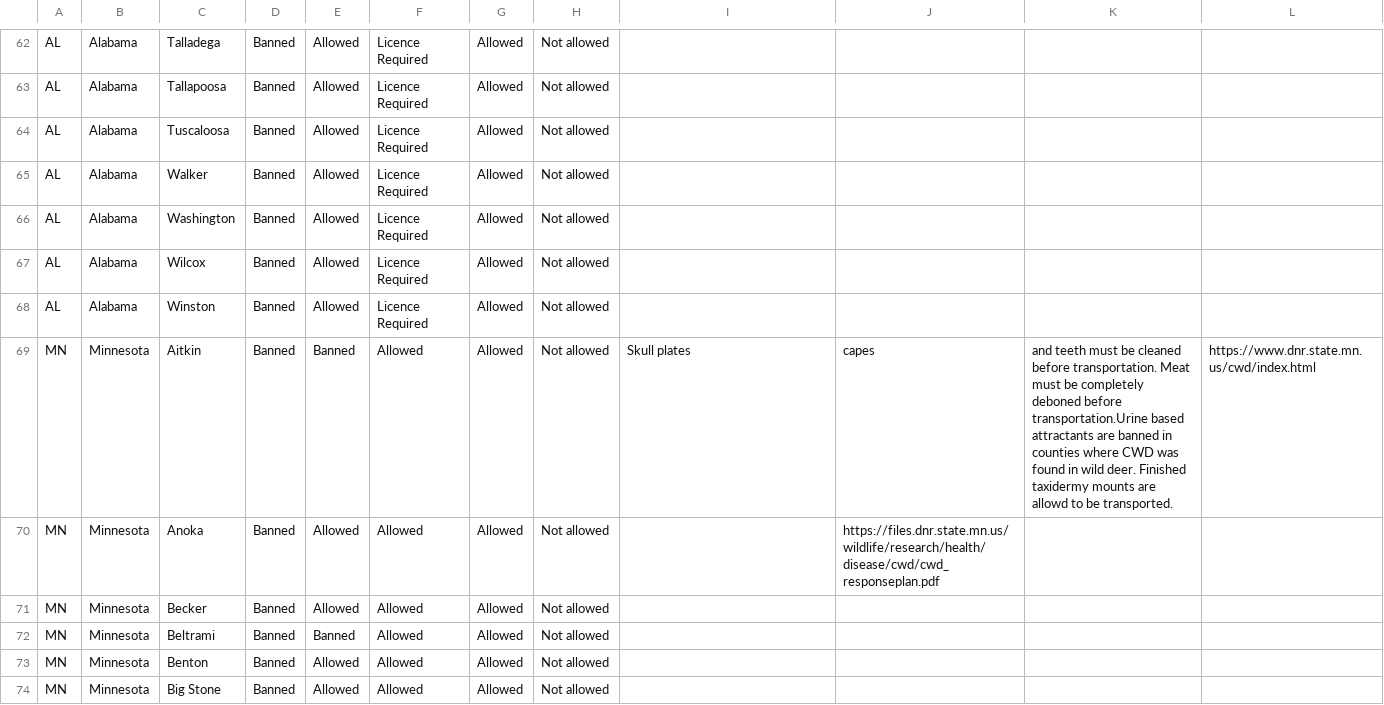
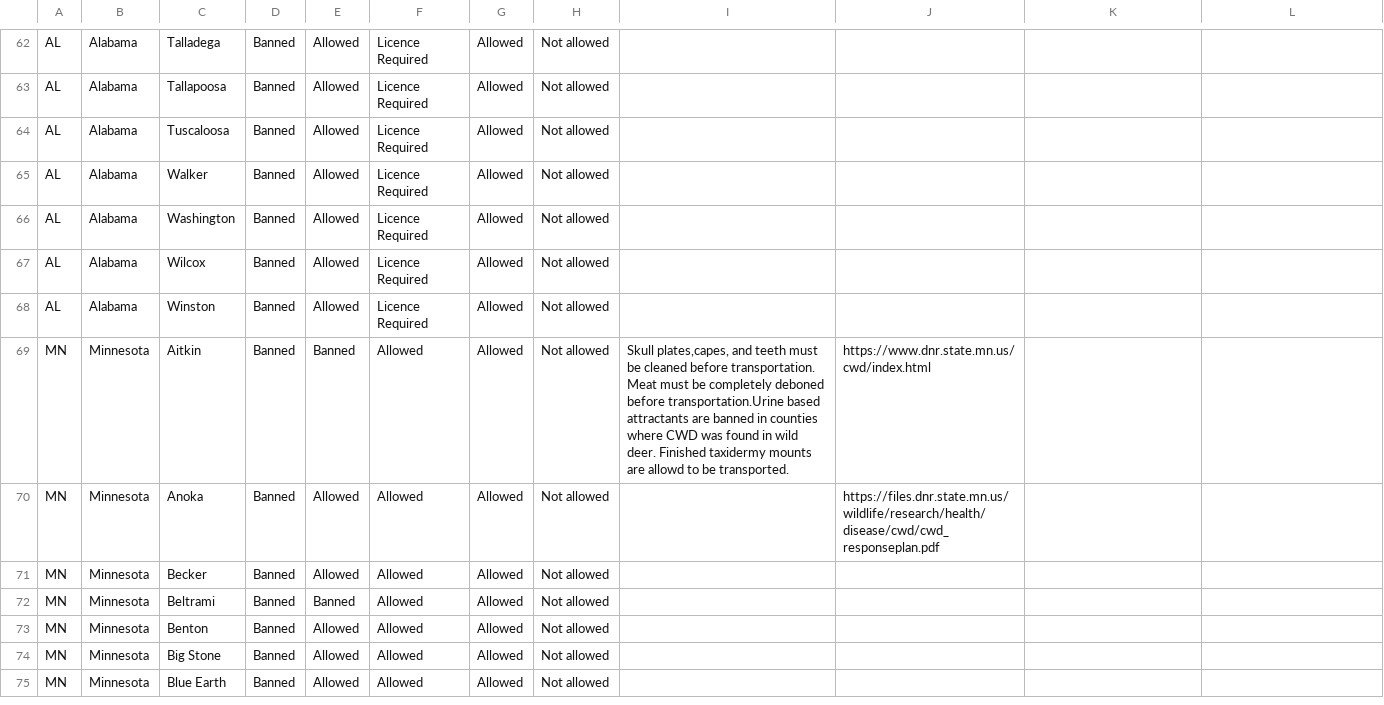
Before and after one commit to anyadoc/OvCWD, a CSV file: AB_county_rule.csv, drawn as a sheet; only a part is shown, gaps mark what is left out; the shorter side is filled out with more unchanged rows; the diff covers the shown part only.

Commit message:
Add files via upload

```diff
--- a/AB_county_rule.csv
+++ b/AB_county_rule.csv
@@ -69 +69 @@ AL,Alabama,Winston,Banned,Allowed,Licence Required,Allowed,Not allowed,,,,
-MN,Minnesota,Aitkin,Banned,Banned,Allowed,Allowed,Not allowed,Skull plates,capes, and teeth must be cleaned before transportation. Meat must be completely deboned before transportation.Urine based attractants are banned in counties where CWD was found in wild deer. Finished taxidermy mounts are allowd to be transported.,https://www.dnr.state.mn.us/cwd/index.html
+MN,Minnesota,Aitkin,Banned,Banned,Allowed,Allowed,Not allowed,"Skull plates,capes, and teeth must be cleaned before transportation. Meat must be completely deboned before transportation.Urine based attractants are banned in counties where CWD was found in wild deer. Finished taxidermy mounts are allowd to be transported.",https://www.dnr.state.mn.us/cwd/index.html
```
Also changed, not shown: 12 edited cells elsewhere in this file.
